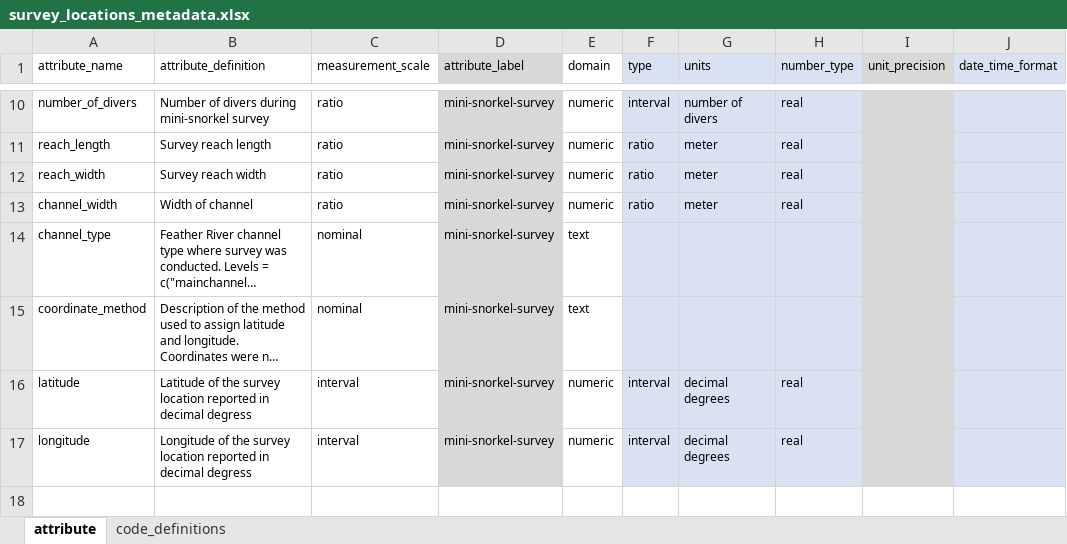
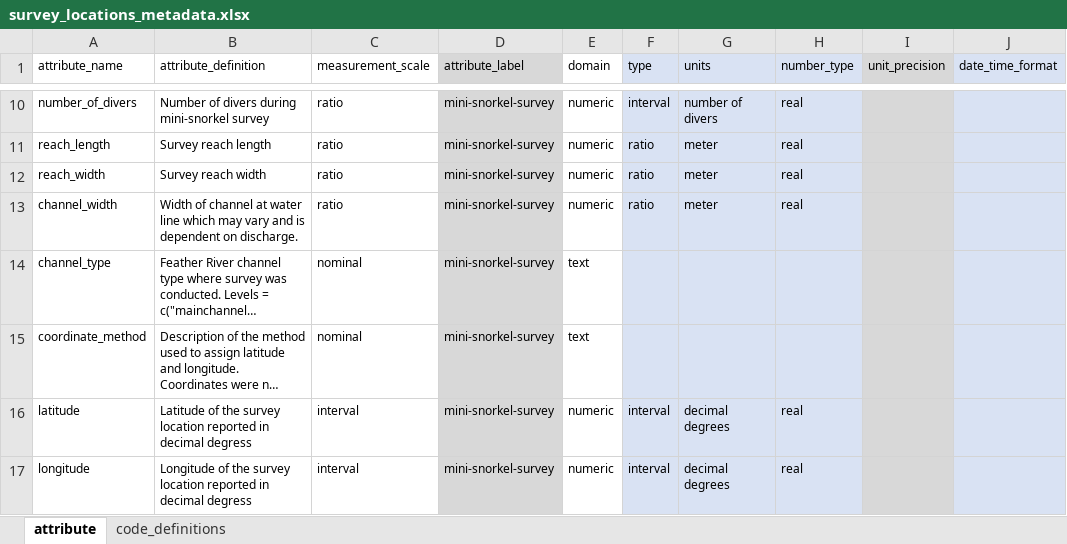
Before and after one commit to FlowWest/feather-mini-snorkel, an Excel workbook: data-raw/metadata/survey_locations_metadata.xlsx, sheet attribute, drawn as a sheet; only a part is shown, gaps mark what is left out; long unchanged cells end in …; values as stored, in another font and other column widths than the file's, no borders; the diff names each change by its address in the sheet, - before the commit and + after, or states it on an @@ line.

```diff
--- a/data-raw/metadata/survey_locations_metadata.xlsx (sheet attribute)
+++ b/data-raw/metadata/survey_locations_metadata.xlsx (sheet attribute)
-B13 (attribute_definition): …of channel
+B13 (attribute_definition): …of channel at water line which may vary and is dependent on discharge.
```
Also changed, not shown: data-raw/metadata/feather_mini_snorkel_metadata.xlsx, data-raw/metadata/microhabitat_metadata.xlsx, 3 other files.
